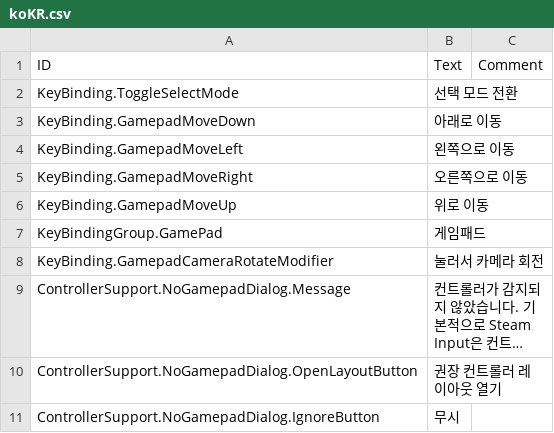
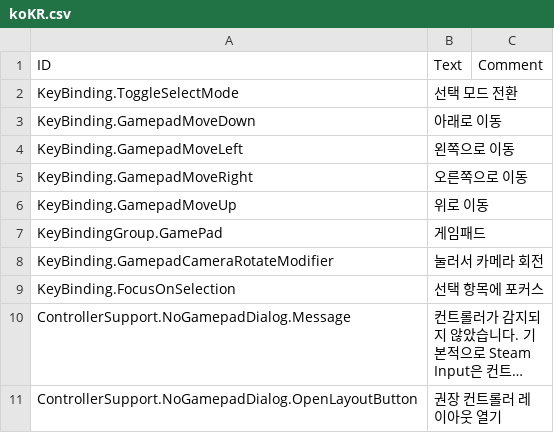
Before and after one commit to Agroqirax/timberborn-controller-support, a CSV file: Data/Localizations/koKR.csv, drawn as a sheet; only a part is shown; the shorter side is filled out with more unchanged rows; long unchanged cells end in …; the diff names each change by its address in the sheet, - before the commit and + after, or states it on an @@ line.

```diff
--- a/Data/Localizations/koKR.csv
+++ b/Data/Localizations/koKR.csv
+row 9: KeyBinding.FocusOnSelection | 선택 항목에 포커스
```
Also changed, not shown: Data/Localizations/frFR.csv, Data/Localizations/jaJP.csv, 16 other files.
